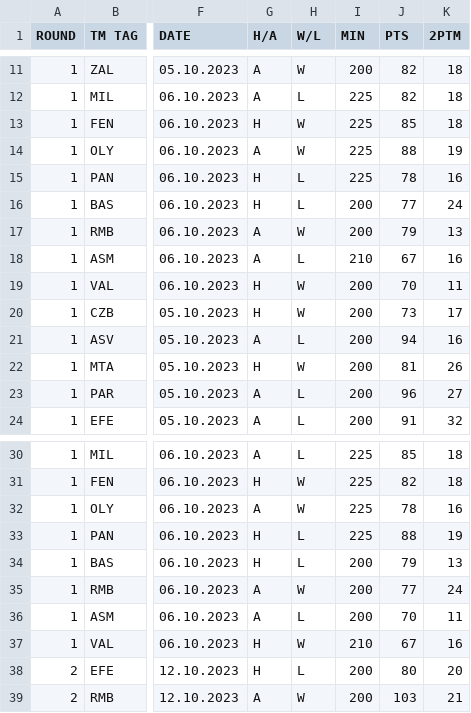
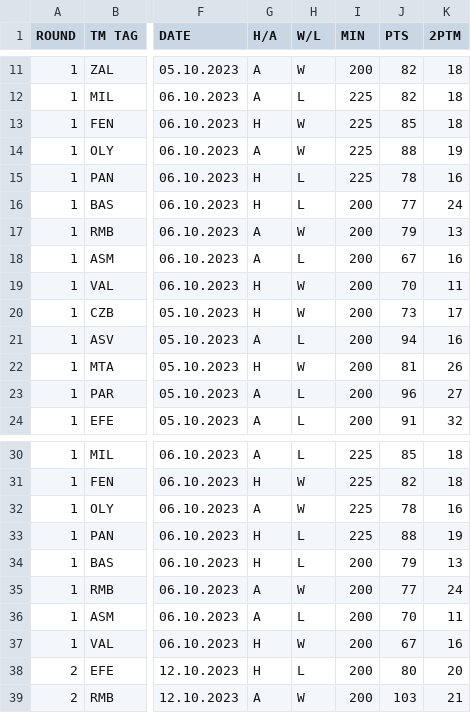
Before and after one commit to Karel223/analiza_danych_koszykarskich, a CSV file: teams.csv, drawn as a sheet; only a part is shown, gaps mark what is left out; the diff names each change by its address in the sheet, - before the commit and + after, or states it on an @@ line.

Commit message:
Data cleaning. Teams and players mean

```diff
--- a/teams.csv
+++ b/teams.csv
-I18 (MIN): 210
+I18 (MIN): 200
-I37 (MIN): 210
+I37 (MIN): 200
```
Also changed, not shown: 1 other file.
